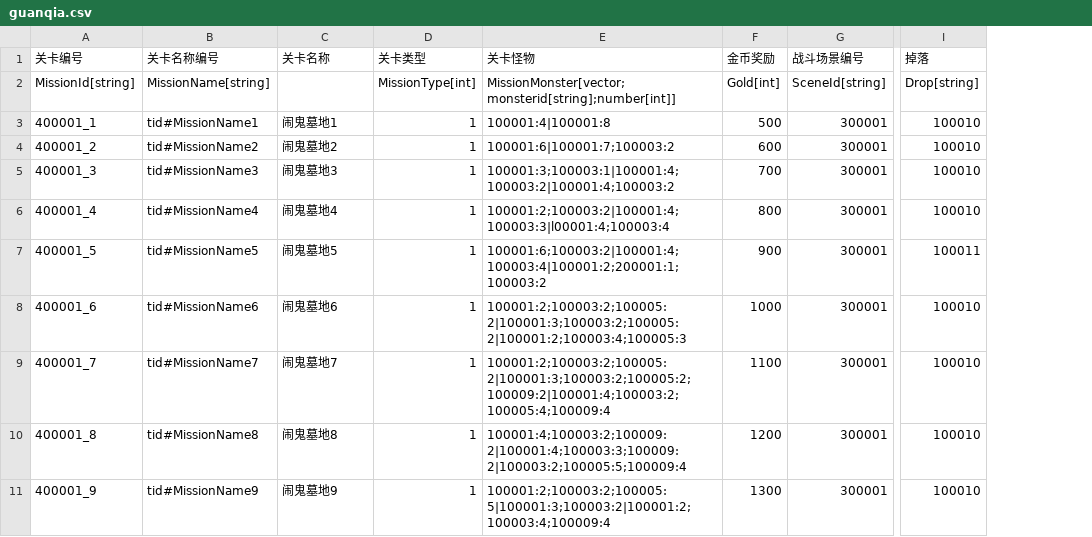
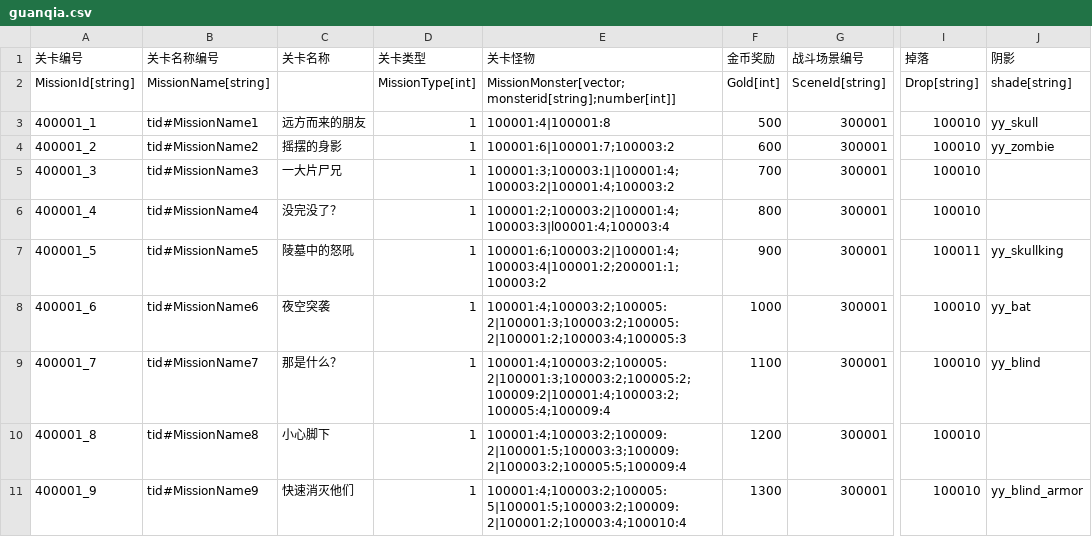
Before and after one commit to 1097195326/CompanyWork, a CSV file: SwampAttack/Resources/config/guanqia.csv, drawn as a sheet; only a part is shown, gaps mark what is left out; the diff covers the shown part only; the diff names each change by its address in the sheet, - before the commit and + after, or states it on an @@ line.

```diff
--- a/SwampAttack/Resources/config/guanqia.csv
+++ b/SwampAttack/Resources/config/guanqia.csv
+column J (阴影), rows 2-11: shade[string] | yy_skull | yy_zombie |  |  | yy_skullking | yy_bat | yy_blind |  | yy_blind_armor
-C3 (关卡名称): 闹鬼墓地1
+C3 (关卡名称): 远方而来的朋友
-C4 (关卡名称): 闹鬼墓地2
+C4 (关卡名称): 摇摆的身影
-C5 (关卡名称): 闹鬼墓地3
+C5 (关卡名称): 一大片尸兄
-C6 (关卡名称): 闹鬼墓地4
+C6 (关卡名称): 没完没了？
-C7 (关卡名称): 闹鬼墓地5
+C7 (关卡名称): 陵墓中的怒吼
-C8 (关卡名称): 闹鬼墓地6
+C8 (关卡名称): 夜空突袭
-E8 (关卡怪物): 100001:2;100003:2;100005:2|100001:3;100003:2;100005:2|100001:2;100003:4;100005:3
+E8 (关卡怪物): 100001:4;100003:2;100005:2|100001:3;100003:2;100005:2|100001:2;100003:4;100005:3
-C9 (关卡名称): 闹鬼墓地7
+C9 (关卡名称): 那是什么？
-E9 (关卡怪物): 100001:2;100003:2;100005:2|100001:3;100003:2;100005:2;100009:2|100001:4;100003:2;100005:4;100009:4
+E9 (关卡怪物): 100001:4;100003:2;100005:2|100001:3;100003:2;100005:2;100009:2|100001:4;100003:2;100005:4;100009:4
-C10 (关卡名称): 闹鬼墓地8
+C10 (关卡名称): 小心脚下
-E10 (关卡怪物): 100001:4;100003:2;100009:2|100001:4;100003:3;100009:2|100003:2;100005:5;100009:4
+E10 (关卡怪物): 100001:4;100003:2;100009:2|100001:5;100003:3;100009:2|100003:2;100005:5;100009:4
-C11 (关卡名称): 闹鬼墓地9
+C11 (关卡名称): 快速消灭他们
-E11 (关卡怪物): 100001:2;100003:2;100005:5|100001:3;100003:2|100001:2;100003:4;100009:4
+E11 (关卡怪物): 100001:4;100003:2;100005:5|100001:5;100003:2;100009:2|100001:2;100003:4;100010:4
```
Also changed, not shown: 19 edited cells elsewhere in this file, SwampAttack/Resources/config/daoju.csv, SwampAttack/Resources/config/guanqiaPoint.csv, 8 other files.
